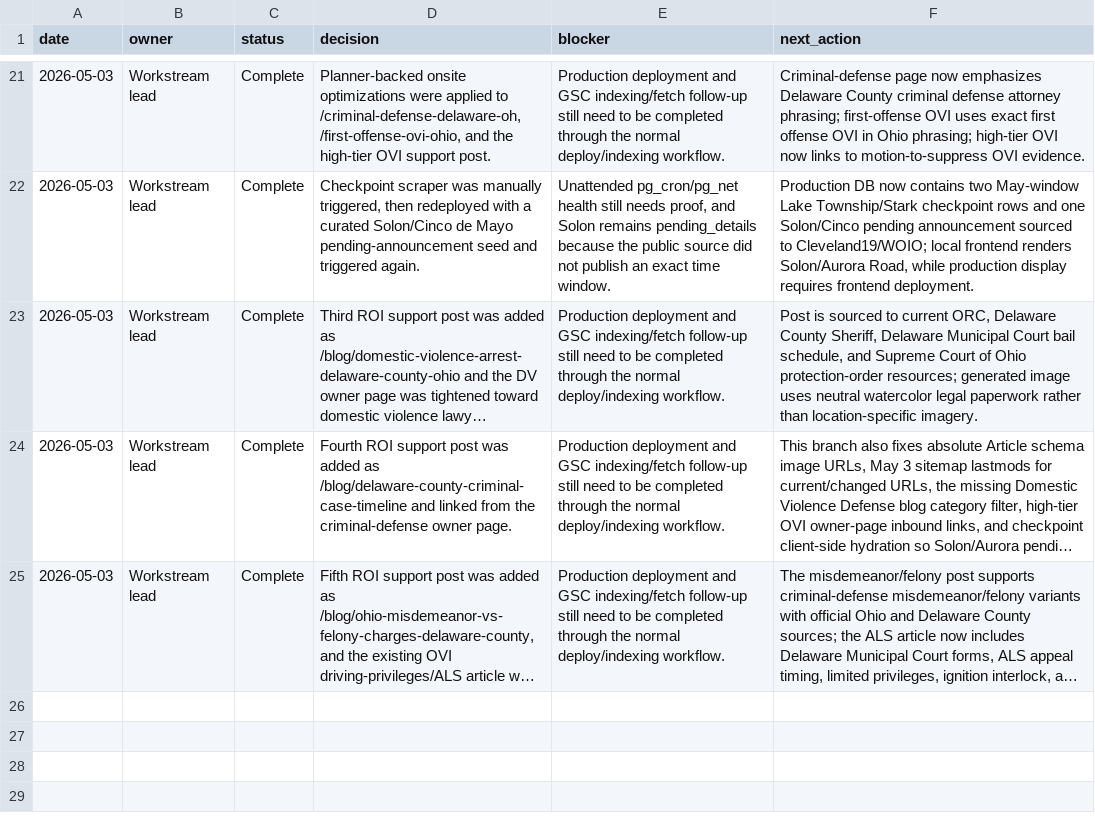
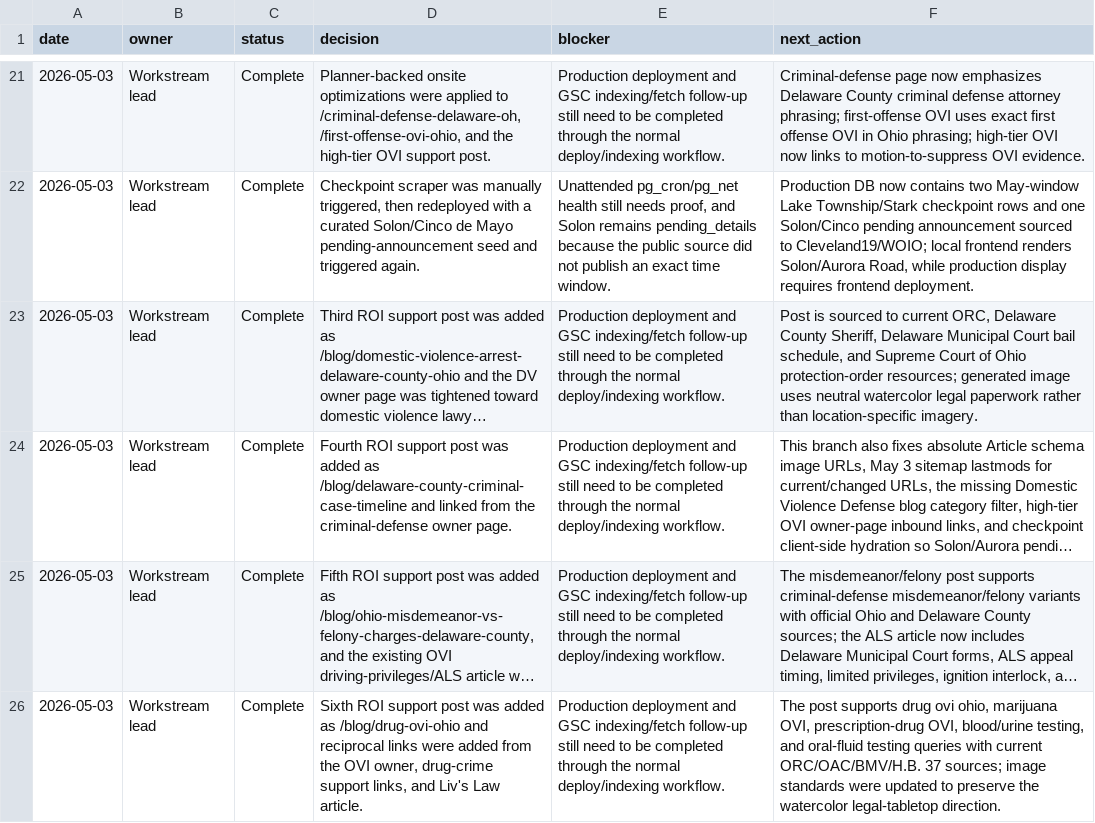
Before and after one commit to sistrunktech/mango-law-website, a CSV file: docs/technical/seo-keyword-research-tracking-2026-04/summary.csv, drawn as a sheet; only a part is shown, gaps mark what is left out; long unchanged cells end in …; the diff names each change by its address in the sheet, - before the commit and + after, or states it on an @@ line.

Commit message:
feat(content): publish drug OVI guide

```diff
--- a/docs/technical/seo-keyword-research-tracking-2026-04/summary.csv
+++ b/docs/technical/seo-keyword-research-tracking-2026-04/summary.csv
+row 26: 2026-05-03 | Workstream lead | Complete | Sixth ROI support post was added as /blog/drug-ovi-ohio and reciprocal links were added from the OVI owner, drug-crime support links, and Liv's Law article. | Production deployment and GSC indexing/fetch follow-up still need to be completed through the normal deploy/indexing workflow. | The post supports drug ovi ohio, marijuana OVI, prescription-drug OVI, blood/urine testing, and oral-fluid testing queries with current ORC/OAC/BMV/H.B. 37 sources; image standards were updated to preserve the watercolor legal-tabletop direction.
```
Also changed, not shown: docs/technical/seo-aeo-round-2026-05-03/gsc-indexing-submission-log.csv, docs/technical/seo-aeo-round-2026-05-03/onsite-content-optimization-queue-2026-05-03.csv, 13 other files.
